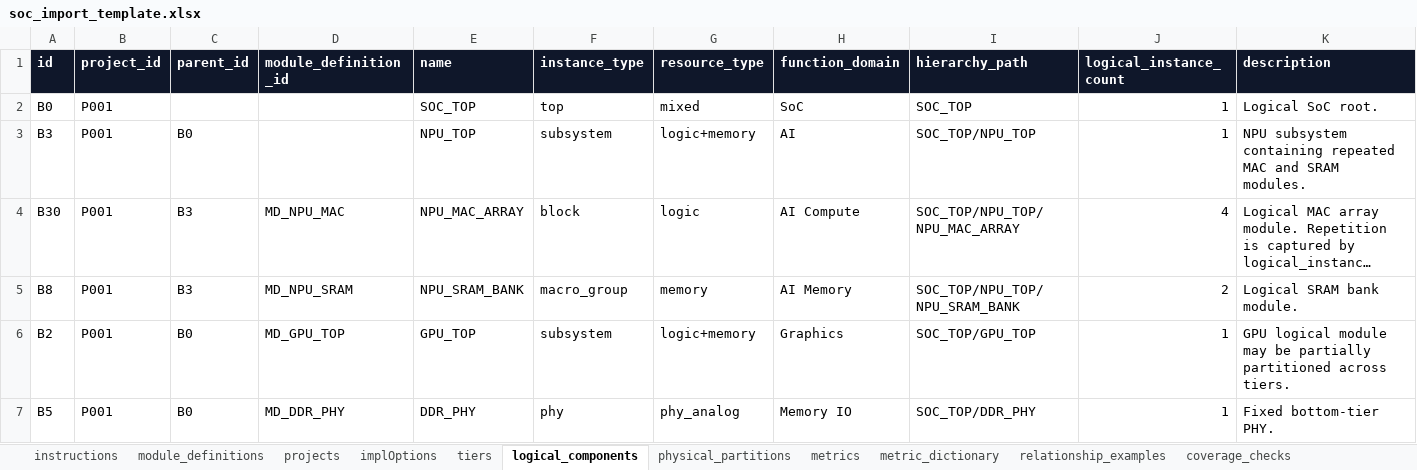
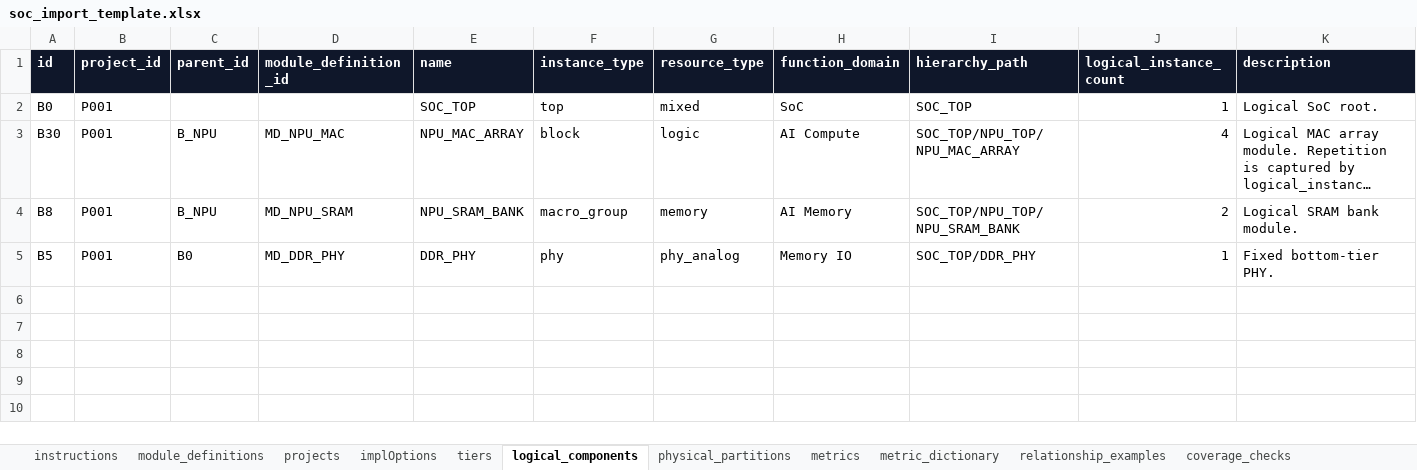
Before and after one commit to smhe00/soc_data, an Excel workbook: templates/soc_import_template.xlsx, sheet logical_components, drawn as a sheet; long unchanged cells end in …; values as stored, in another font and other column widths than the file's, no borders; table styles not drawn; removed rows and columns are numbered as before the commit, all else as after; the diff names each change by its address in the sheet, - before the commit and + after, or states it on an @@ line.

Commit message:
Fix duplicate hierarchy path cleanup

```diff
--- a/templates/soc_import_template.xlsx (sheet logical_components)
+++ b/templates/soc_import_template.xlsx (sheet logical_components)
-row 3: B3 | P001 | B0 |  | NPU_TOP | subsystem | logic+memory | AI | SOC_TOP/NPU_TOP | 1 | NPU subsystem containing repeated MAC and SRAM modules.
-C3:C4 (parent_id): B3
+C3:C4 (parent_id): B_NPU
-row 6: B2 | P001 | B0 | MD_GPU_TOP | GPU_TOP | subsystem | logic+memory | Graphics | SOC_TOP/GPU_TOP | 1 | GPU logical module may be partially partitioned across tiers.
```
Also changed, not shown: sheet physical_partitions, 2 other files.
